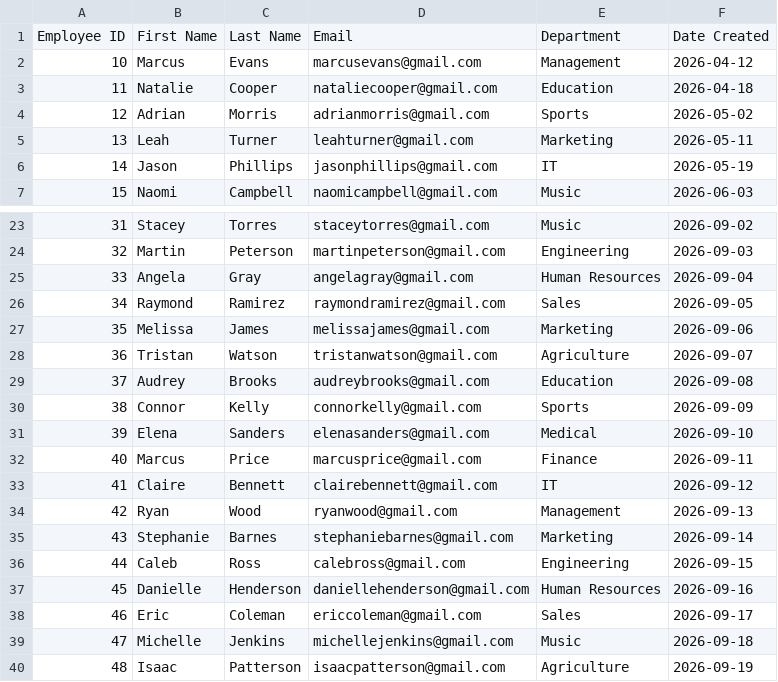
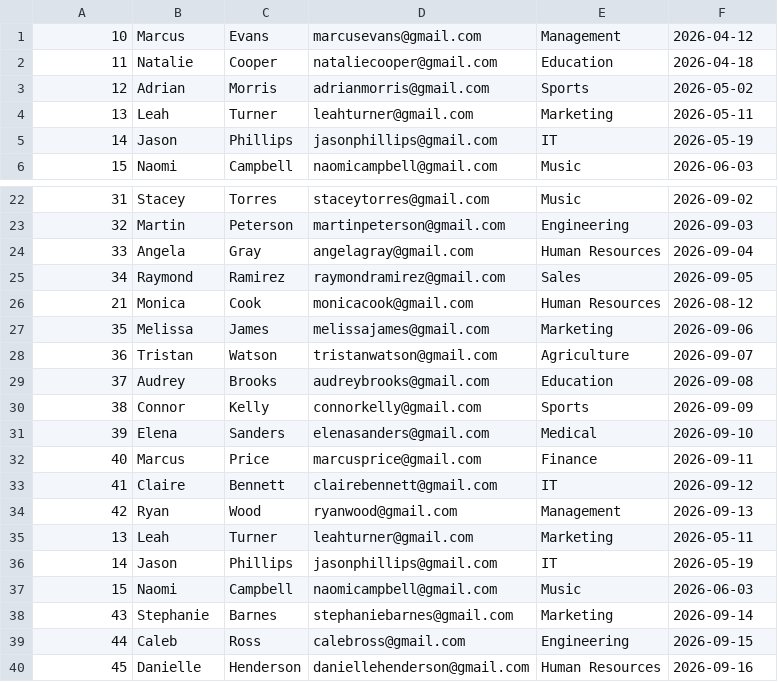
Before and after one commit to mckenna-nologo/EmployeeWebApplication, a CSV file: CSV Testing/Long-CSV-Test.csv, drawn as a sheet; only a part is shown, gaps mark what is left out; the shorter side is filled out with more unchanged rows; removed rows and columns are numbered as before the commit, all else as after; the diff names each change by its address in the sheet, - before the commit and + after, or states it on an @@ line.

```diff
--- a/CSV Testing/Long-CSV-Test.csv
+++ b/CSV Testing/Long-CSV-Test.csv
-row 1: Employee ID | First Name | Last Name | Email | Department | Date Created
+row 26: 21 | Monica | Cook | monicacook@gmail.com | Human Resources | 2026-08-12
+row 35: 13 | Leah | Turner | leahturner@gmail.com | Marketing | 2026-05-11
+row 36: 14 | Jason | Phillips | jasonphillips@gmail.com | IT | 2026-05-19
+row 37: 15 | Naomi | Campbell | naomicampbell@gmail.com | Music | 2026-06-03
```
Also changed, not shown: 2 other files.
